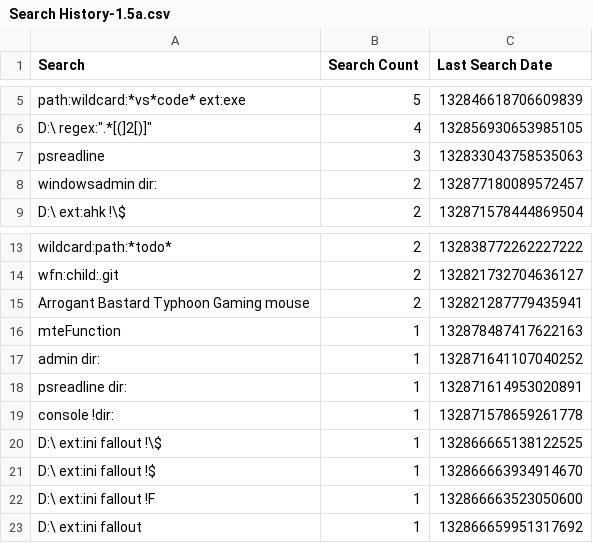
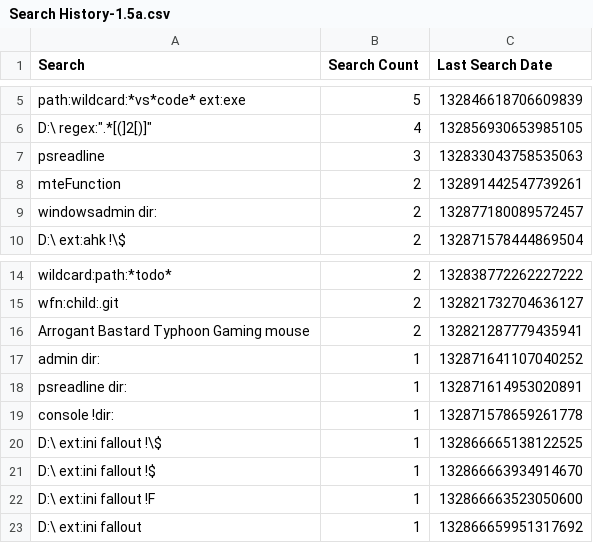
Before and after one commit to perXautomatik/EverythingSettings, a CSV file: Search History-1.5a.csv, drawn as a sheet; only a part is shown, gaps mark what is left out.

```diff
--- a/Search History-1.5a.csv
+++ b/Search History-1.5a.csv
@@ -7,2 +7,3 @@ Search,Search Count,Last Search Date
 "psreadline",3,132833043758535063
+"mteFunction",2,132891442547739261
 "windowsadmin dir:",2,132877180089572457
@@ -15,3 +16,2 @@ Search,Search Count,Last Search Date
 "Arrogant Bastard Typhoon Gaming mouse",2,132821287779435941
-"mteFunction",1,132878487417622163
 "admin dir:",1,132871641107040252
```
Also changed, not shown: Run History.csv, Search History.csv, 3 other files.
